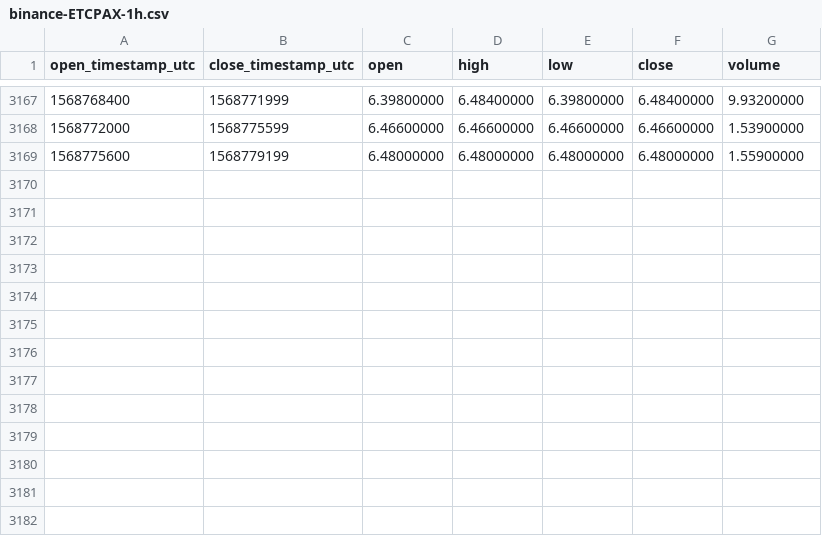
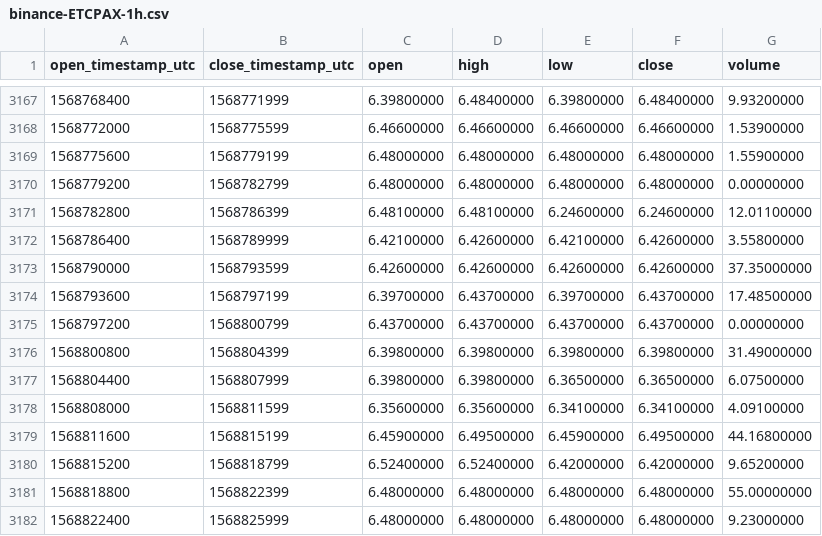
Before and after one commit to cryptobigbro/binance-ETCPAX, a CSV file: binance-ETCPAX-1h.csv, drawn as a sheet; only a part is shown, gaps mark what is left out.

Commit message:
Update OHLCV data.

```diff
--- a/binance-ETCPAX-1h.csv
+++ b/binance-ETCPAX-1h.csv
@@ -3169 +3169,14 @@ open_timestamp_utc,close_timestamp_utc,open,high,low,close,volume
 1568775600,1568779199,6.48000000,6.48000000,6.48000000,6.48000000,1.55900000
+1568779200,1568782799,6.48000000,6.48000000,6.48000000,6.48000000,0.00000000
+1568782800,1568786399,6.48100000,6.48100000,6.24600000,6.24600000,12.01100000
+1568786400,1568789999,6.42100000,6.42600000,6.42100000,6.42600000,3.55800000
+1568790000,1568793599,6.42600000,6.42600000,6.42600000,6.42600000,37.35000000
+1568793600,1568797199,6.39700000,6.43700000,6.39700000,6.43700000,17.48500000
+1568797200,1568800799,6.43700000,6.43700000,6.43700000,6.43700000,0.00000000
+1568800800,1568804399,6.39800000,6.39800000,6.39800000,6.39800000,31.49000000
+1568804400,1568807999,6.39800000,6.39800000,6.36500000,6.36500000,6.07500000
+1568808000,1568811599,6.35600000,6.35600000,6.34100000,6.34100000,4.09100000
+1568811600,1568815199,6.45900000,6.49500000,6.45900000,6.49500000,44.16800000
+1568815200,1568818799,6.52400000,6.52400000,6.42000000,6.42000000,9.65200000
+1568818800,1568822399,6.48000000,6.48000000,6.48000000,6.48000000,55.00000000
+1568822400,1568825999,6.48000000,6.48000000,6.48000000,6.48000000,9.23000000
```
